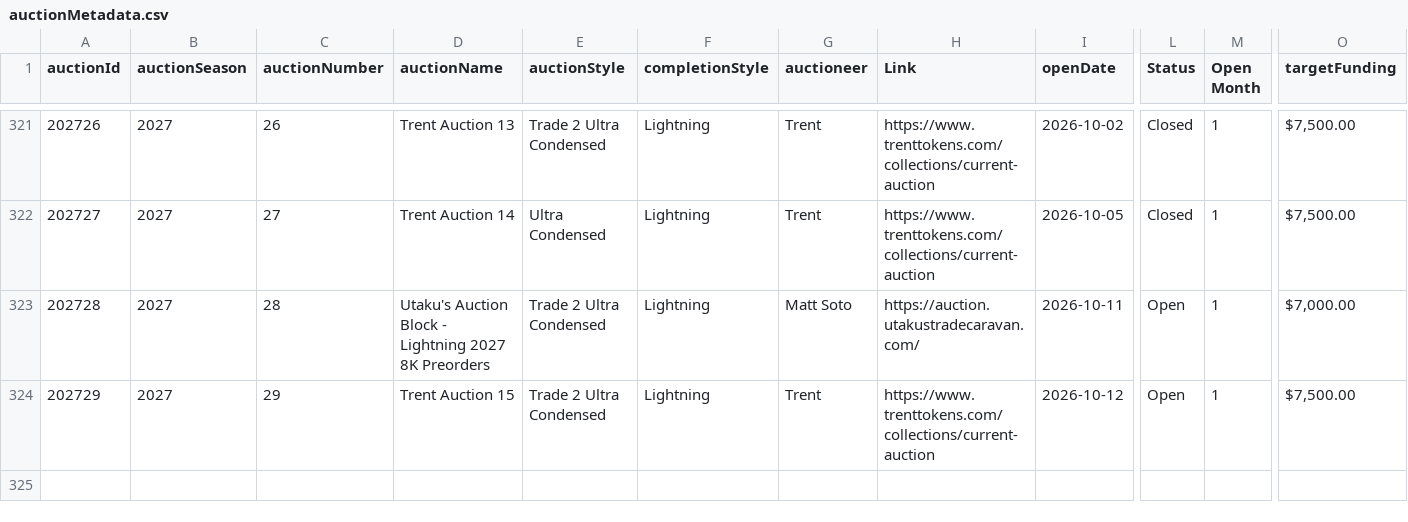
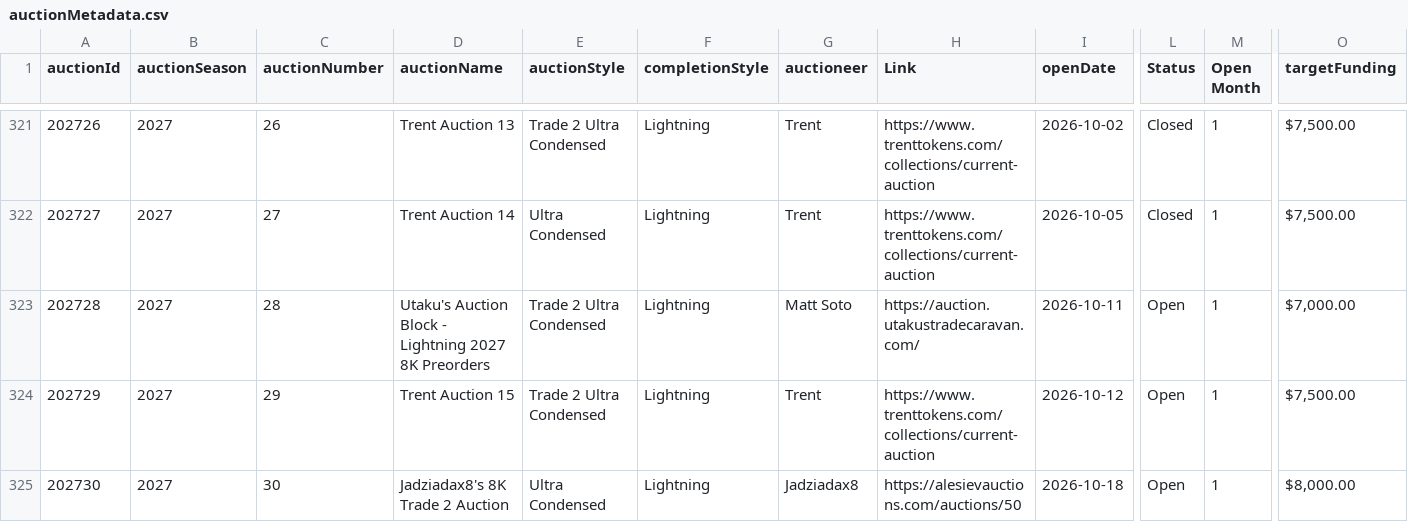
Before and after one commit to mjdomask-jpg/trueDungeonAuctionPrices, a CSV file: public/data/auctionMetadata.csv, drawn as a sheet; only a part is shown, gaps mark what is left out; rows hold the shown columns only; the diff names each change by its address in the sheet, - before the commit and + after, or states it on an @@ line.

Commit message:
Publish from sheet: auctionMetadata.csv
  auctionMetadata.csv: 323 -> 324 rows

Exported by apps-script/publishToSite.gs 2026-09-20.1.

```diff
--- a/public/data/auctionMetadata.csv
+++ b/public/data/auctionMetadata.csv
+row 325: 202730 | 2027 | 30 | Jadziadax8's 8K Trade 2 Auction | Ultra Condensed | Lightning | Jadziadax8 | https://alesievauctions.com/auctions/50 | 2026-10-18 | Open | 1 | $8,000.00
```
